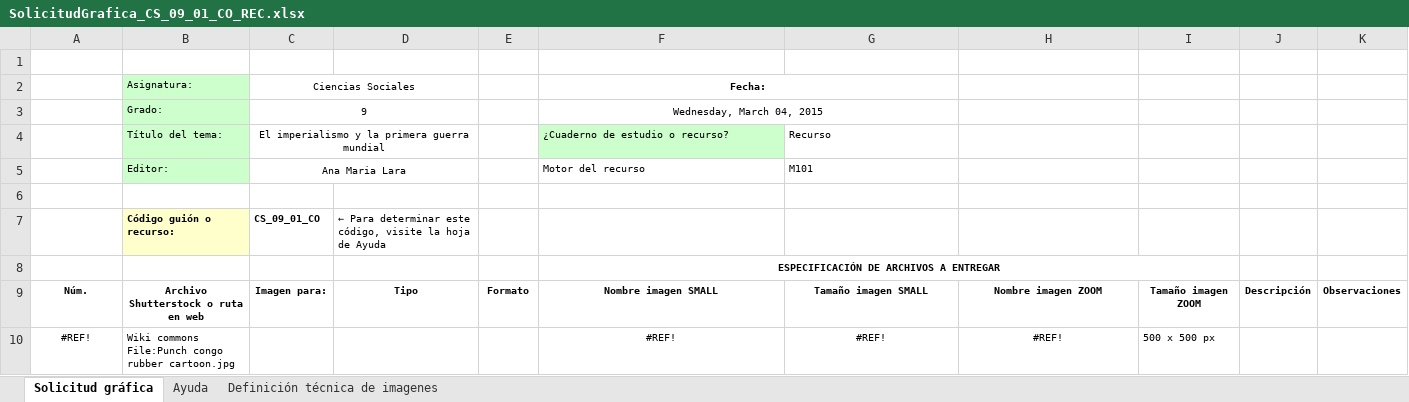
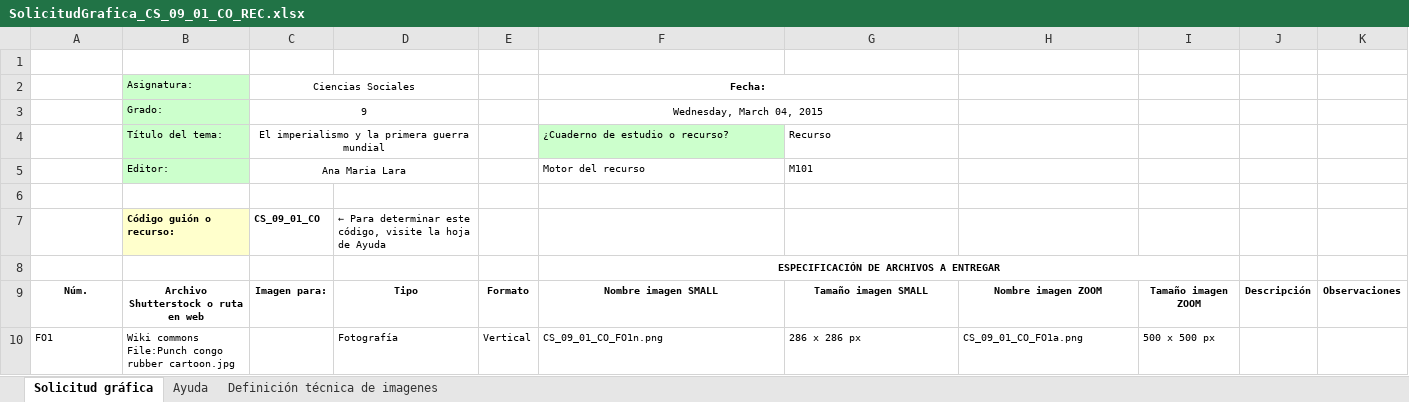
Before and after one commit to AulaPlanetaColombia/CienciasSociales, an Excel workbook: fuentes/contenidos/grado09/guion01/SolicitudGrafica_CS_09_01_CO_REC.xlsx, sheet Solicitud gráfica, drawn as a sheet; values as stored, in another font and other column widths than the file's, no borders; conditional formats not drawn; the diff names each change by its address in the sheet, - before the commit and + after, or states it on an @@ line.

```diff
--- a/fuentes/contenidos/grado09/guion01/SolicitudGrafica_CS_09_01_CO_REC.xlsx (sheet Solicitud gráfica)
+++ b/fuentes/contenidos/grado09/guion01/SolicitudGrafica_CS_09_01_CO_REC.xlsx (sheet Solicitud gráfica)
-A10: #REF!
+A10: FO1
-A10 alignment: center
+A10 alignment: left
-D10: (empty)
+D10: Fotografía
-E10: (empty)
+E10: Vertical
-F10 (Fecha:): #REF!
+F10 (Fecha:): CS_09_01_CO_FO1n.png
-F10:H10 alignment: center
+F10:H10 alignment: left
-G10: #REF!
+G10: 286 x 286 px
-H10: #REF!
+H10: CS_09_01_CO_FO1a.png
```
Also changed, not shown: fuentes/contenidos/grado09/guion02/CS_09_02_REC180.xlsx.
